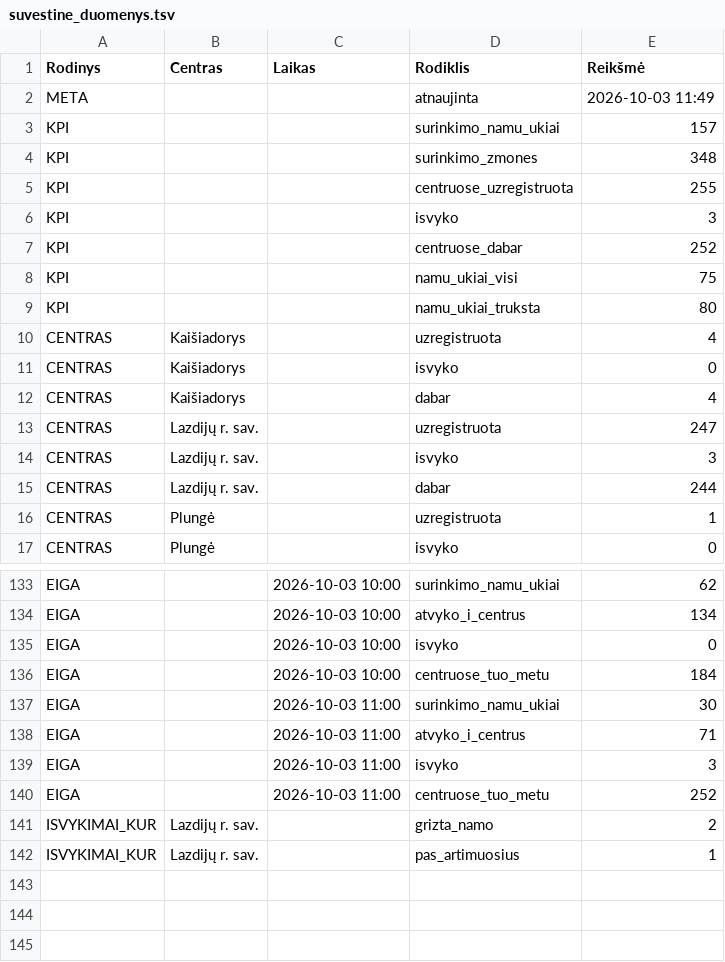
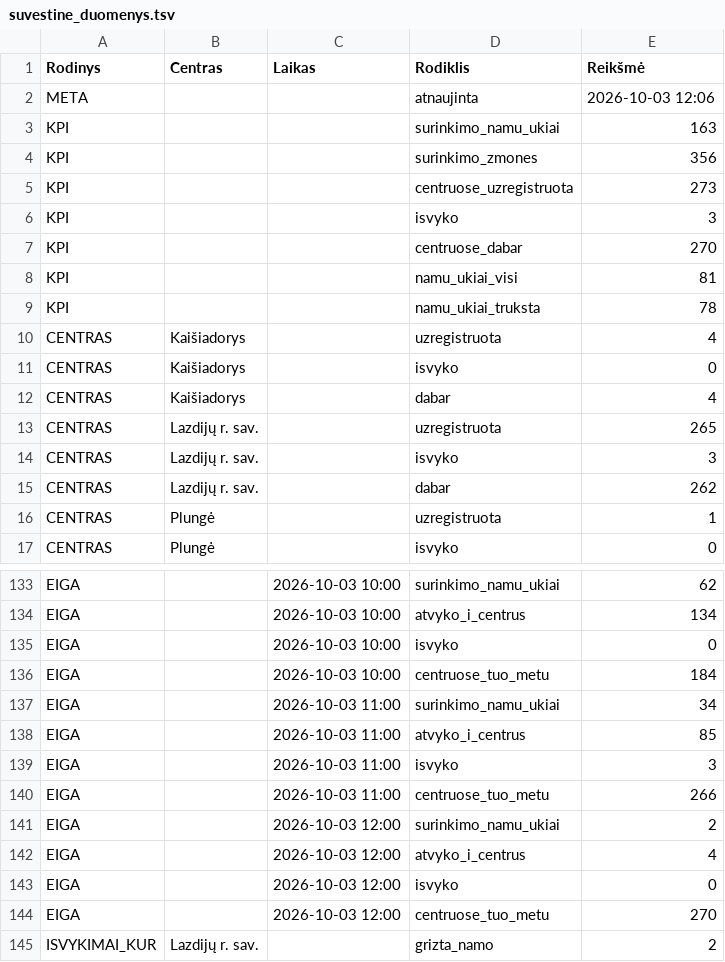
Before and after one commit to im-lrk/Atspari-Lietuva, a TSV file: Vycio-Skliautas/suvestine_duomenys.tsv, drawn as a sheet; only a part is shown, gaps mark what is left out; the shorter side is filled out with more unchanged rows; the diff covers the shown part only.

Commit message:
Update data in suvestine_duomenys.tsv

```diff
--- a/Vycio-Skliautas/suvestine_duomenys.tsv
+++ b/Vycio-Skliautas/suvestine_duomenys.tsv
@@ -1,10 +1,10 @@
 Rodinys	Centras	Laikas	Rodiklis	Reikšmė
-META			atnaujinta	2026-10-03 11:49
-KPI			surinkimo_namu_ukiai	157
-KPI			surinkimo_zmones	348
-KPI			centruose_uzregistruota	255
+META			atnaujinta	2026-10-03 12:06
+KPI			surinkimo_namu_ukiai	163
+KPI			surinkimo_zmones	356
+KPI			centruose_uzregistruota	273
 KPI			isvyko	3
-KPI			centruose_dabar	252
-KPI			namu_ukiai_visi	75
-KPI			namu_ukiai_truksta	80
+KPI			centruose_dabar	270
+KPI			namu_ukiai_visi	81
+KPI			namu_ukiai_truksta	78
 CENTRAS	Kaišiadorys		uzregistruota	4
@@ -12,5 +12,5 @@ CENTRAS	Kaišiadorys		isvyko	0
 CENTRAS	Kaišiadorys		dabar	4
-CENTRAS	Lazdijų r. sav.		uzregistruota	247
+CENTRAS	Lazdijų r. sav.		uzregistruota	265
 CENTRAS	Lazdijų r. sav.		isvyko	3
-CENTRAS	Lazdijų r. sav.		dabar	244
+CENTRAS	Lazdijų r. sav.		dabar	262
 CENTRAS	Plungė		uzregistruota	1
@@ -136,6 +136,10 @@ EIGA		2026-10-03 10:00	isvyko	0
 EIGA		2026-10-03 10:00	centruose_tuo_metu	184
-EIGA		2026-10-03 11:00	surinkimo_namu_ukiai	30
-EIGA		2026-10-03 11:00	atvyko_i_centrus	71
+EIGA		2026-10-03 11:00	surinkimo_namu_ukiai	34
+EIGA		2026-10-03 11:00	atvyko_i_centrus	85
 EIGA		2026-10-03 11:00	isvyko	3
-EIGA		2026-10-03 11:00	centruose_tuo_metu	252
+EIGA		2026-10-03 11:00	centruose_tuo_metu	266
+EIGA		2026-10-03 12:00	surinkimo_namu_ukiai	2
+EIGA		2026-10-03 12:00	atvyko_i_centrus	4
+EIGA		2026-10-03 12:00	isvyko	0
+EIGA		2026-10-03 12:00	centruose_tuo_metu	270
 ISVYKIMAI_KUR	Lazdijų r. sav.		grizta_namo	2
```
Also changed, not shown: 16 edited cells elsewhere in this file.
